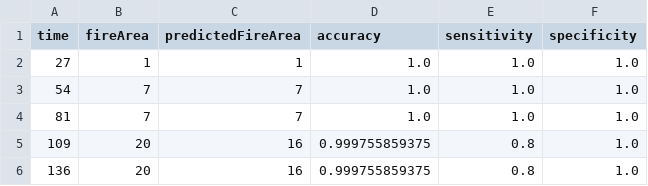
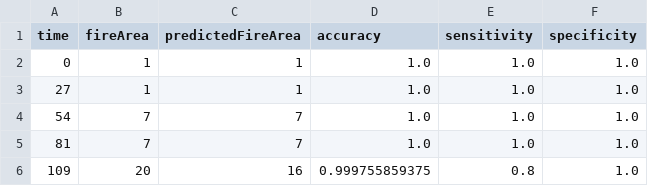
Before and after one commit to SebastianLJ/WildFireSim, a CSV file: logs/log_120_128_128_2.csv, drawn as a sheet; only a part is shown; the shorter side is filled out with more unchanged rows.

```diff
--- a/logs/log_120_128_128_2.csv
+++ b/logs/log_120_128_128_2.csv
@@ -1,2 +1,3 @@
 time,fireArea,predictedFireArea,accuracy,sensitivity,specificity
+0,1,1,1.0,1.0,1.0
 27,1,1,1.0,1.0,1.0
```
Also changed, not shown: logs/log_120_128_128_1.csv, 5 other files.
